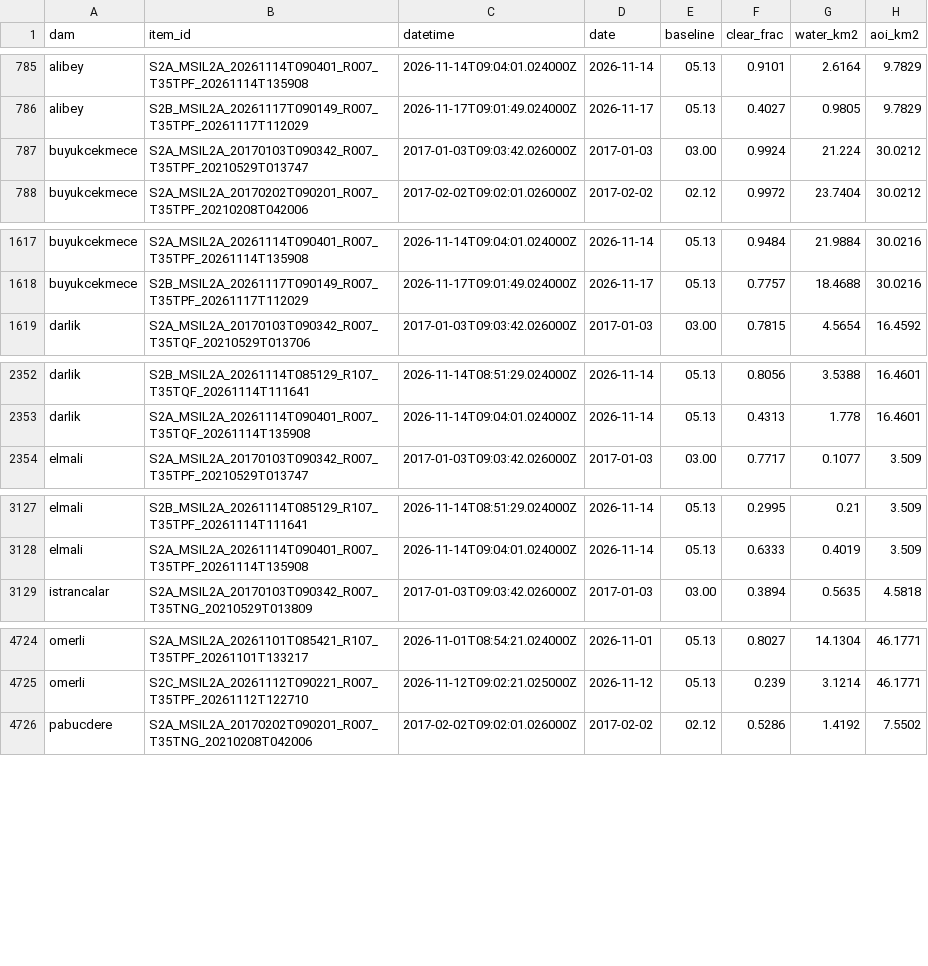
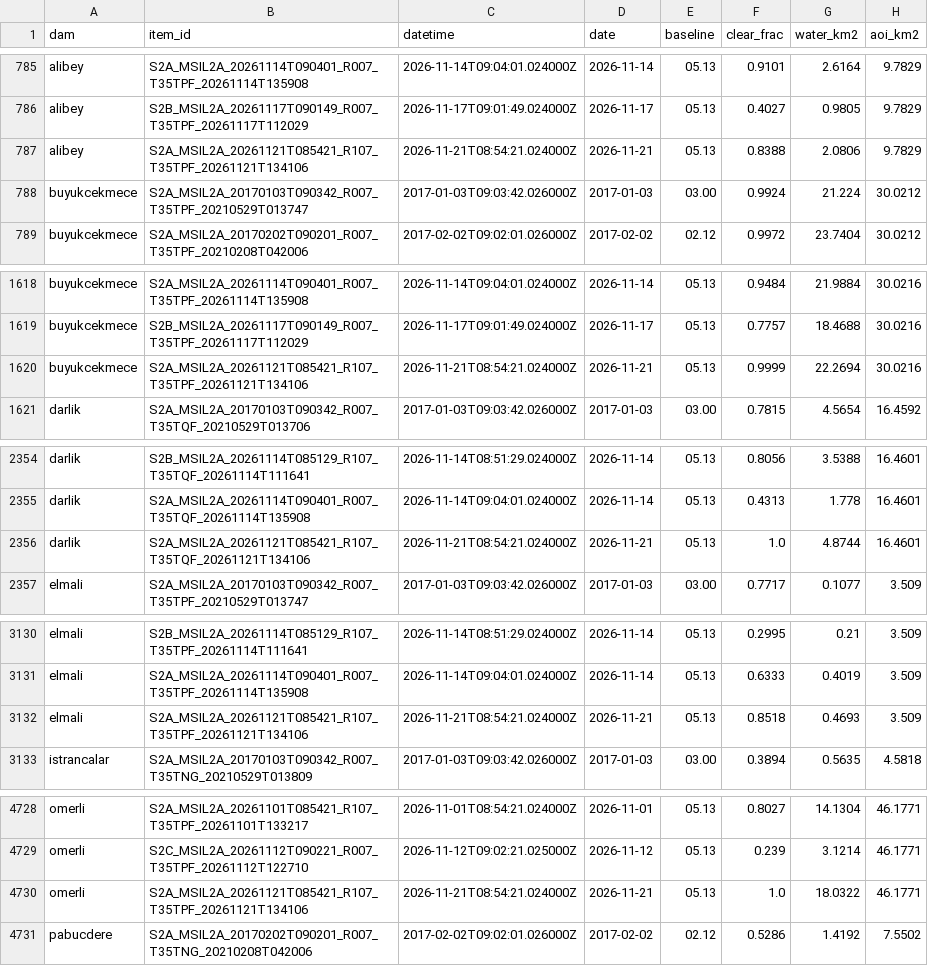
Before and after one commit to Esquetta/baraj-aynasi, a CSV file: results/areas.csv, drawn as a sheet; only a part is shown, gaps mark what is left out; the diff covers the shown part only; the diff names each change by its address in the sheet, - before the commit and + after, or states it on an @@ line.

```diff
--- a/results/areas.csv
+++ b/results/areas.csv
+row 787: alibey | S2A_MSIL2A_20261121T085421_R107_T35TPF_20261121T134106 | 2026-11-21T08:54:21.024000Z | 2026-11-21 | 05.13 | 0.8388 | 2.0806 | 9.7829
+row 1620: buyukcekmece | S2A_MSIL2A_20261121T085421_R107_T35TPF_20261121T134106 | 2026-11-21T08:54:21.024000Z | 2026-11-21 | 05.13 | 0.9999 | 22.2694 | 30.0216
+row 2356: darlik | S2A_MSIL2A_20261121T085421_R107_T35TQF_20261121T134106 | 2026-11-21T08:54:21.024000Z | 2026-11-21 | 05.13 | 1.0 | 4.8744 | 16.4601
+row 3132: elmali | S2A_MSIL2A_20261121T085421_R107_T35TPF_20261121T134106 | 2026-11-21T08:54:21.024000Z | 2026-11-21 | 05.13 | 0.8518 | 0.4693 | 3.509
+row 4730: omerli | S2A_MSIL2A_20261121T085421_R107_T35TPF_20261121T134106 | 2026-11-21T08:54:21.024000Z | 2026-11-21 | 05.13 | 1.0 | 18.0322 | 46.1771
```
Also changed, not shown: 2 added rows elsewhere in this file, results/estimates_2024_2026.csv, 2 other files.
